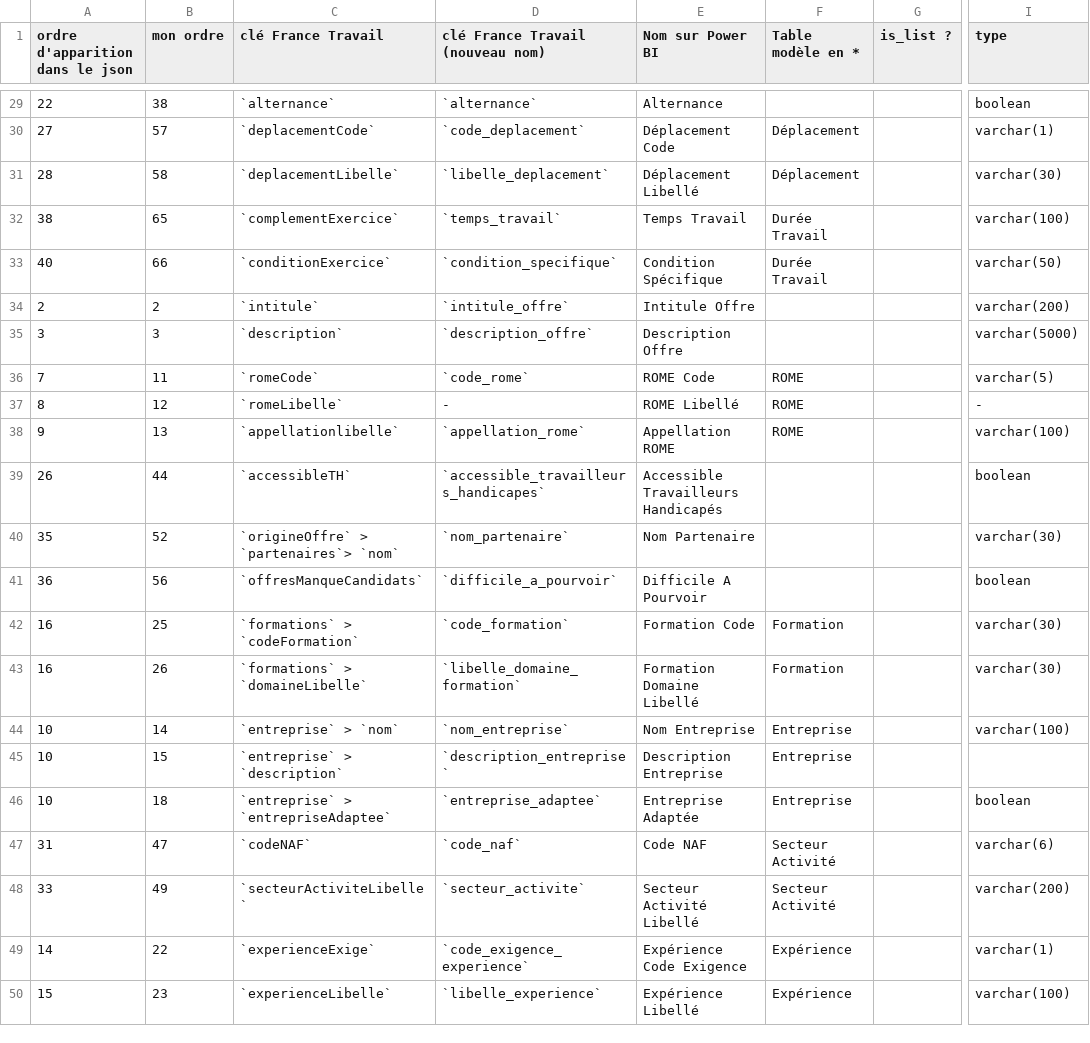
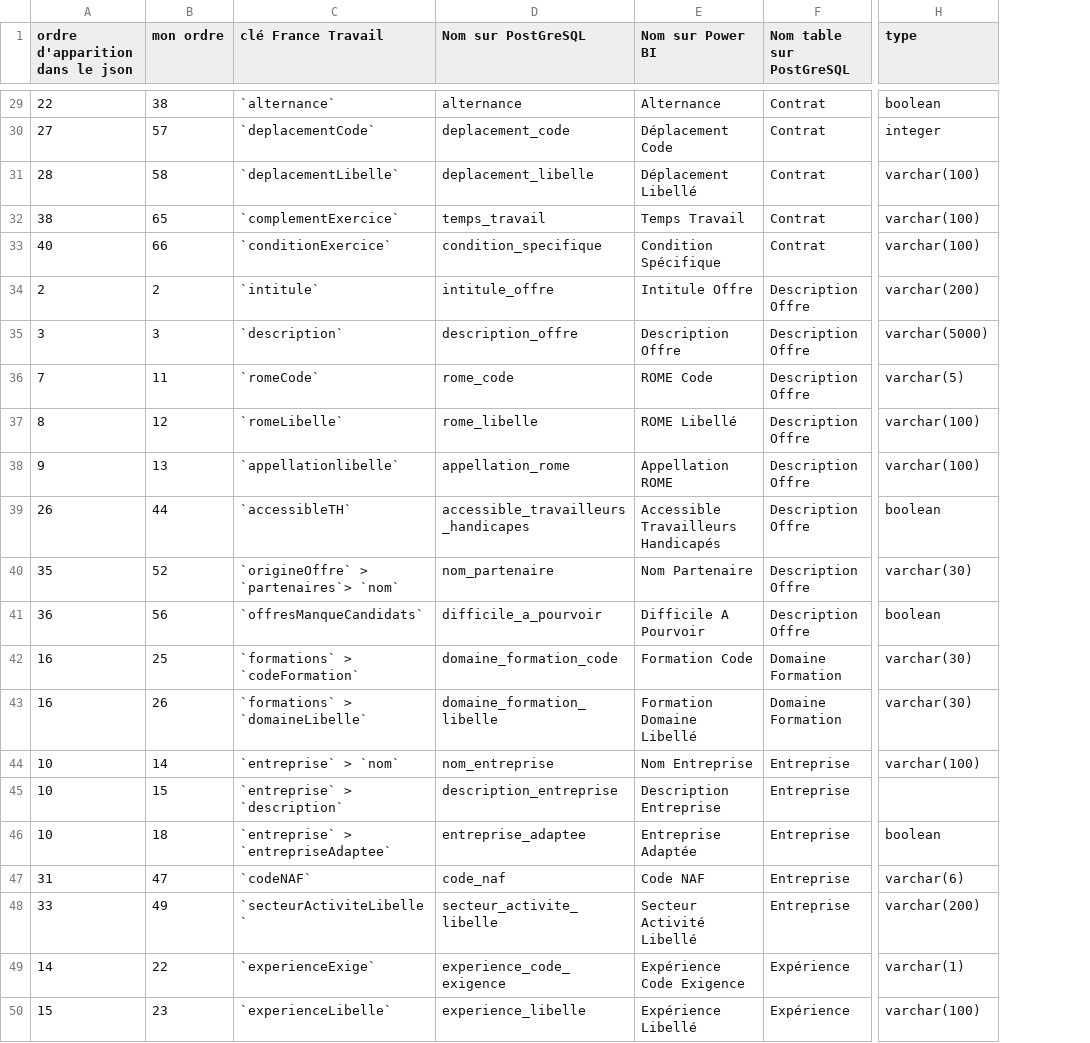
Before and after one commit to vimchun/Job-Market-in-France, a CSV file: load_sql/France_Travail/francetravail_columns.csv, drawn as a sheet; only a part is shown, gaps mark what is left out; removed rows and columns are numbered as before the commit, all else as after; the diff covers the shown part only; the diff names each change by its address in the sheet, - before the commit and + after, or states it on an @@ line.

Commit message:
mise à jour script psycopg2 pour les tables OffreEmploi, Contrat, Entreprise, Localisation, DescriptionOffre suite à la modification en modèle en flocon

```diff
--- a/load_sql/France_Travail/francetravail_columns.csv
+++ b/load_sql/France_Travail/francetravail_columns.csv
-column D (clé France Travail (nouveau nom)), rows 29-50: `alternance` | `code_deplacement` | `libelle_deplacement` | `temps_travail` | `condition_specifique` | `intitule_offre` | `description_offre` | `code_rome` | - | `appellation_rome` | `accessible_travailleurs_handicapes` | `nom_partenaire` | `difficile_a_pourvoir` | `code_formation` | `libelle_domaine_formation` | `nom_entreprise` | `description_entreprise` | `entreprise_adaptee` | `code_naf` | `secteur_activite` | `code_exigence_experience` | `libelle_experience`
+column D (Nom sur PostGreSQL), rows 29-50: alternance | deplacement_code | deplacement_libelle | temps_travail | condition_specifique | intitule_offre | description_offre | rome_code | rome_libelle | appellation_rome | accessible_travailleurs_handicapes | nom_partenaire | difficile_a_pourvoir | domaine_formation_code | domaine_formation_libelle | nom_entreprise | description_entreprise | entreprise_adaptee | code_naf | secteur_activite_libelle | experience_code_exigence | experience_libelle
-column G (is_list ?), empty
-F1: Table modèle en *
+F1: Nom table sur PostGreSQL
-F29 (Nom table sur PostGreSQL): (empty)
+F29 (Nom table sur PostGreSQL): Contrat
-F30:F31 (Nom table sur PostGreSQL): Déplacement
+F30:F31 (Nom table sur PostGreSQL): Contrat
-H30 (type): varchar(1)
+H30 (type): integer
-H31 (type): varchar(30)
+H31 (type): varchar(100)
-F32:F33 (Nom table sur PostGreSQL): Durée Travail
+F32:F33 (Nom table sur PostGreSQL): Contrat
-H33 (type): varchar(50)
+H33 (type): varchar(100)
-F34:F35 (Nom table sur PostGreSQL): (empty)
+F34:F35 (Nom table sur PostGreSQL): Description Offre
-F36:F38 (Nom table sur PostGreSQL): ROME
+F36:F38 (Nom table sur PostGreSQL): Description Offre
-H37 (type): -
+H37 (type): varchar(100)
-F39:F41 (Nom table sur PostGreSQL): (empty)
+F39:F41 (Nom table sur PostGreSQL): Description Offre
-F42:F43 (Nom table sur PostGreSQL): Formation
+F42:F43 (Nom table sur PostGreSQL): Domaine Formation
-F47:F48 (Nom table sur PostGreSQL): Secteur Activité
+F47:F48 (Nom table sur PostGreSQL): Entreprise
```
Also changed, not shown: 42 edited cells elsewhere in this file, 10 other files.
